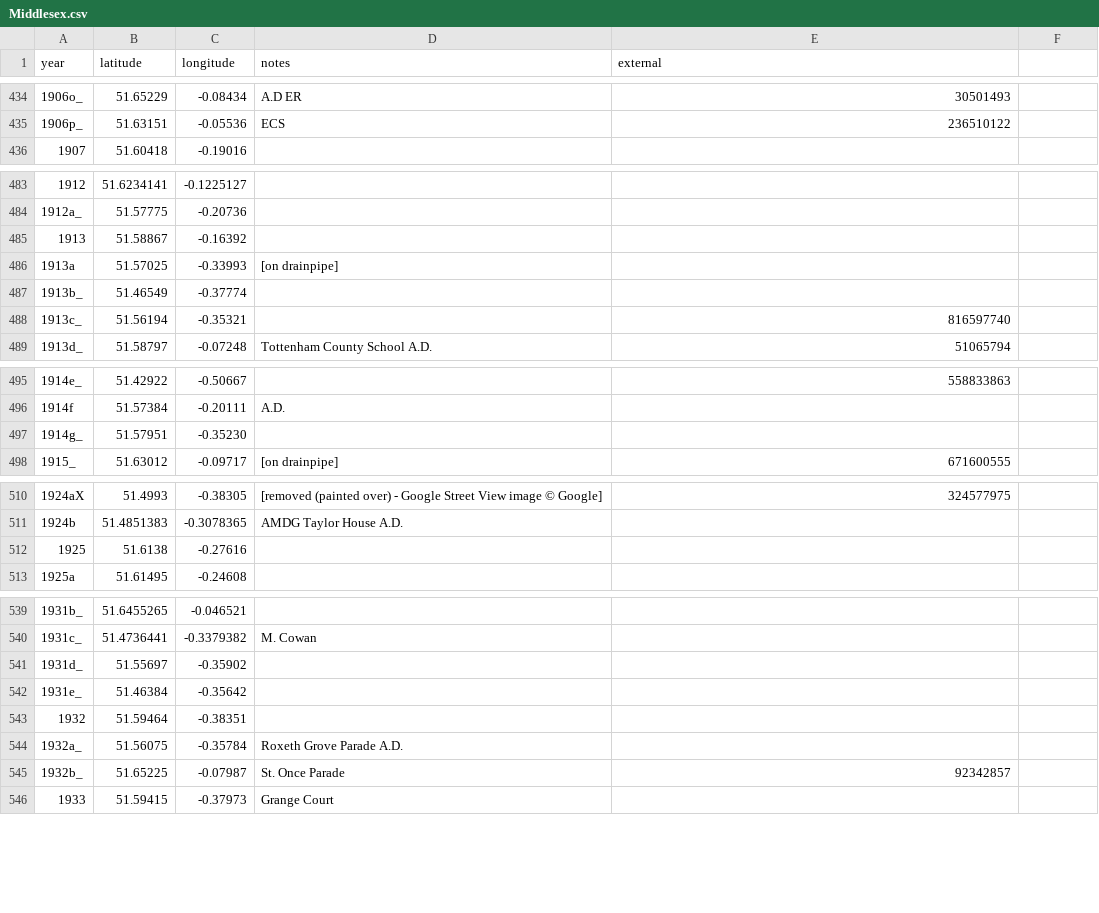
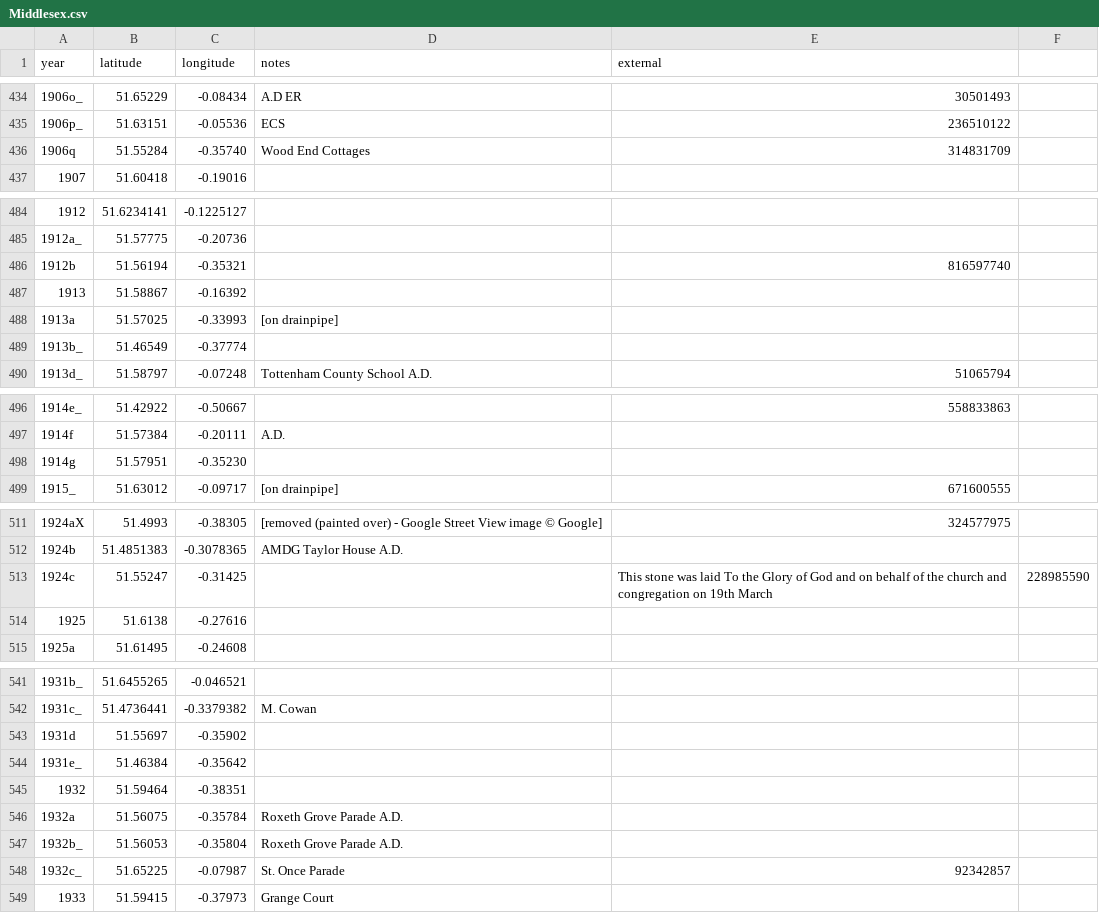
Before and after one commit to oobrien/year-on-facade, a CSV file: csv/UK/Middlesex.csv, drawn as a sheet; only a part is shown, gaps mark what is left out; the diff covers the shown part only.

```diff
--- a/csv/UK/Middlesex.csv
+++ b/csv/UK/Middlesex.csv
@@ -435,2 +435,3 @@ year,latitude,longitude,notes,external
 1906p_,51.63151,-0.05536,ECS,236510122
+1906q,51.55284,-0.35740,Wood End Cottages,314831709
 1907,51.60418,-0.19016,,
@@ -484,2 +485,3 @@ year,latitude,longitude,notes,external
 1912a_,51.57775,-0.20736,,
+1912b,51.56194,-0.35321,,816597740
 1913,51.58867,-0.16392,,
@@ -487,3 +489,2 @@ year,latitude,longitude,notes,external
 1913b_,51.46549,-0.37774,,
-1913c_,51.56194,-0.35321,,816597740
 1913d_,51.58797,-0.07248,Tottenham County School A.D.,51065794
@@ -496,3 +497,3 @@ year,latitude,longitude,notes,external
 1914f,51.57384,-0.20111,A.D.,,
-1914g_,51.57951,-0.35230,,
+1914g,51.57951,-0.35230,,
 1915_,51.63012,-0.09717,[on drainpipe],671600555
@@ -511,2 +512,3 @@ year,latitude,longitude,notes,external
 1924b,51.4851383,-0.3078365,AMDG Taylor House A.D.,
+1924c,51.55247,-0.31425,,This stone was laid To the Glory of God and on behalf of the church and congregation on 19th March,228985590
 1925,51.6138,-0.27616,,
@@ -540,7 +542,8 @@ year,latitude,longitude,notes,external
 1931c_,51.4736441,-0.3379382,M. Cowan,
-1931d_,51.55697,-0.35902,,
+1931d,51.55697,-0.35902,,
 1931e_,51.46384,-0.35642,,
 1932,51.59464,-0.38351,,
-1932a_,51.56075,-0.35784,Roxeth Grove Parade A.D.,
-1932b_,51.65225,-0.07987,St. Once Parade,92342857
+1932a,51.56075,-0.35784,Roxeth Grove Parade A.D.,
+1932b_,51.56053,-0.35804,Roxeth Grove Parade A.D.,
+1932c_,51.65225,-0.07987,St. Once Parade,92342857
 1933,51.59415,-0.37973,Grange Court,
```
Also changed, not shown: 2 edited cells elsewhere in this file, 10 other files.
